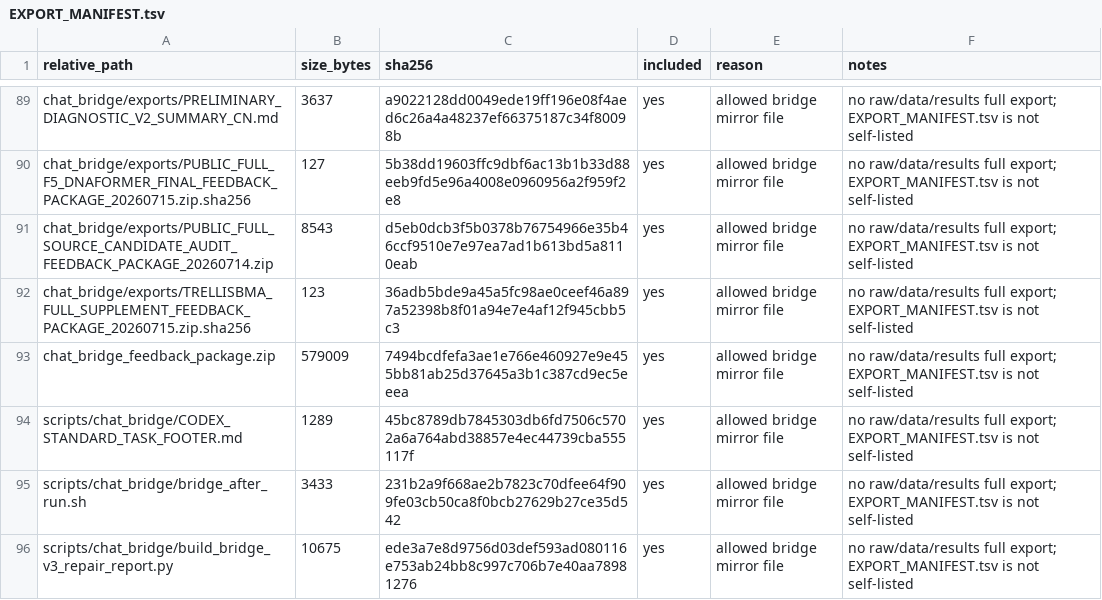
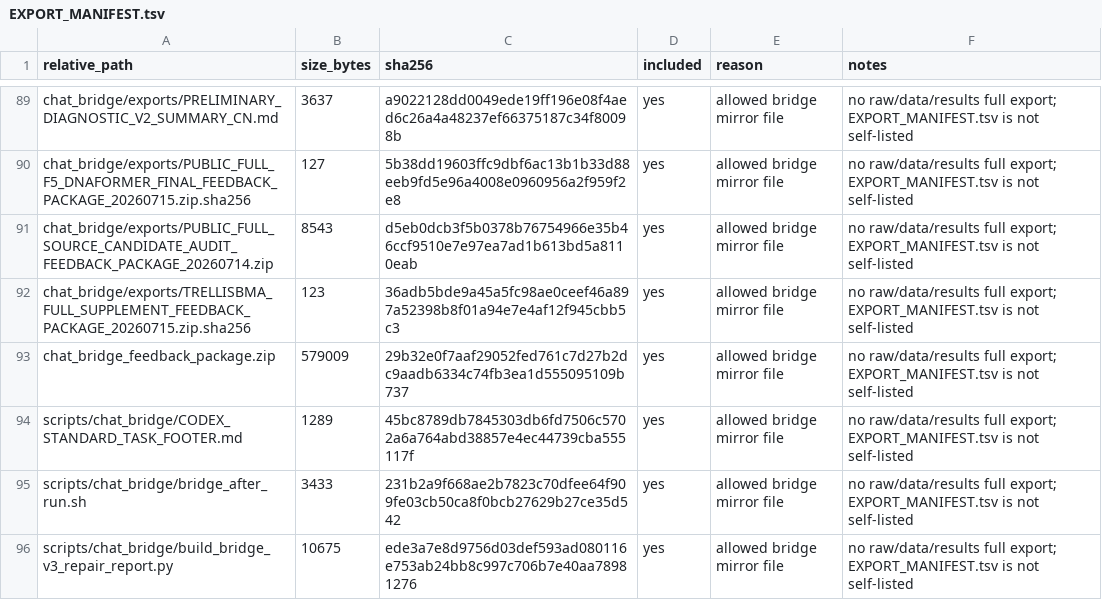
Before and after one commit to Jarvis5272/caor-chat-bridge, a TSV file: EXPORT_MANIFEST.tsv, drawn as a sheet; only a part is shown, gaps mark what is left out.

```diff
--- a/EXPORT_MANIFEST.tsv
+++ b/EXPORT_MANIFEST.tsv
@@ -92,3 +92,3 @@ chat_bridge/exports/PUBLIC_FULL_SOURCE_CANDIDATE_AUDIT_FEEDBACK_PACKAGE_20260714
 chat_bridge/exports/TRELLISBMA_FULL_SUPPLEMENT_FEEDBACK_PACKAGE_20260715.zip.sha256	123	36adb5bde9a45a5fc98ae0ceef46a897a52398b8f01a94e7e4af12f945cbb5c3	yes	allowed bridge mirror file	no raw/data/results full export; EXPORT_MANIFEST.tsv is not self-listed
-chat_bridge_feedback_package.zip	579009	7494bcdfefa3ae1e766e460927e9e455bb81ab25d37645a3b1c387cd9ec5eeea	yes	allowed bridge mirror file	no raw/data/results full export; EXPORT_MANIFEST.tsv is not self-listed
+chat_bridge_feedback_package.zip	579009	29b32e0f7aaf29052fed761c7d27b2dc9aadb6334c74fb3ea1d555095109b737	yes	allowed bridge mirror file	no raw/data/results full export; EXPORT_MANIFEST.tsv is not self-listed
 scripts/chat_bridge/CODEX_STANDARD_TASK_FOOTER.md	1289	45bc8789db7845303db6fd7506c5702a6a764abd38857e4ec44739cba555117f	yes	allowed bridge mirror file	no raw/data/results full export; EXPORT_MANIFEST.tsv is not self-listed
```
Also changed, not shown: 1 other file.
